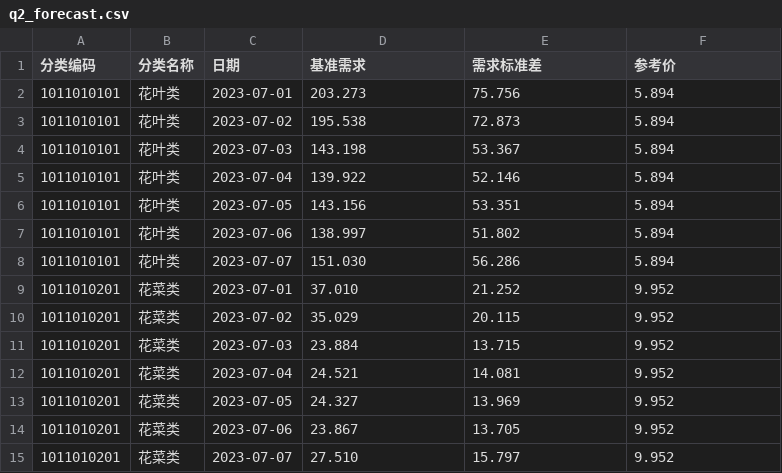
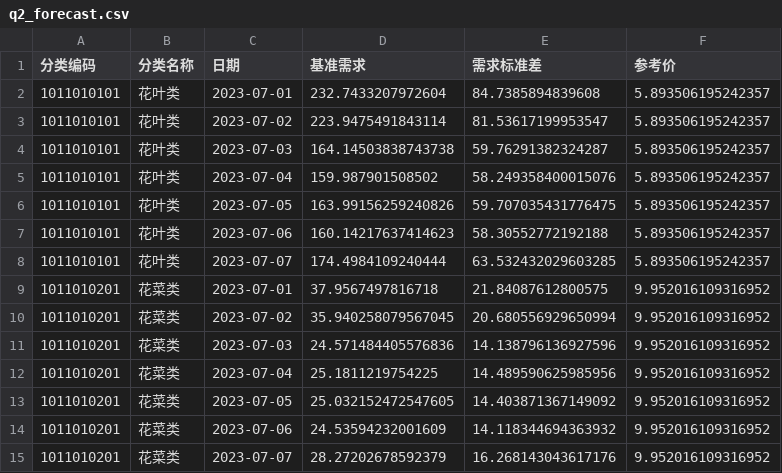
Before and after one commit to Raisetsu41/MCM, a CSV file: workspace/results/q2_forecast.csv, drawn as a sheet; only a part is shown; the diff covers the shown part only.

```diff
--- a/workspace/results/q2_forecast.csv
+++ b/workspace/results/q2_forecast.csv
@@ -1,15 +1,15 @@
 分类编码,分类名称,日期,基准需求,需求标准差,参考价
-1011010101,花叶类,2023-07-01,203.273,75.756,5.894
-1011010101,花叶类,2023-07-02,195.538,72.873,5.894
-1011010101,花叶类,2023-07-03,143.198,53.367,5.894
-1011010101,花叶类,2023-07-04,139.922,52.146,5.894
-1011010101,花叶类,2023-07-05,143.156,53.351,5.894
-1011010101,花叶类,2023-07-06,138.997,51.802,5.894
-1011010101,花叶类,2023-07-07,151.030,56.286,5.894
-1011010201,花菜类,2023-07-01,37.010,21.252,9.952
-1011010201,花菜类,2023-07-02,35.029,20.115,9.952
-1011010201,花菜类,2023-07-03,23.884,13.715,9.952
-1011010201,花菜类,2023-07-04,24.521,14.081,9.952
-1011010201,花菜类,2023-07-05,24.327,13.969,9.952
-1011010201,花菜类,2023-07-06,23.867,13.705,9.952
-1011010201,花菜类,2023-07-07,27.510,15.797,9.952
+1011010101,花叶类,2023-07-01,232.7433207972604,84.7385894839608,5.893506195242357
+1011010101,花叶类,2023-07-02,223.9475491843114,81.53617199953547,5.893506195242357
+1011010101,花叶类,2023-07-03,164.14503838743738,59.76291382324287,5.893506195242357
+1011010101,花叶类,2023-07-04,159.987901508502,58.249358400015076,5.893506195242357
+1011010101,花叶类,2023-07-05,163.99156259240826,59.707035431776475,5.893506195242357
+1011010101,花叶类,2023-07-06,160.14217637414623,58.30552772192188,5.893506195242357
+1011010101,花叶类,2023-07-07,174.4984109240444,63.532432029603285,5.893506195242357
+1011010201,花菜类,2023-07-01,37.9567497816718,21.84087612800575,9.952016109316952
+1011010201,花菜类,2023-07-02,35.940258079567045,20.680556929650994,9.952016109316952
+1011010201,花菜类,2023-07-03,24.571484405576836,14.138796136927596,9.952016109316952
+1011010201,花菜类,2023-07-04,25.1811219754225,14.489590625985956,9.952016109316952
+1011010201,花菜类,2023-07-05,25.032152472547605,14.403871367149092,9.952016109316952
+1011010201,花菜类,2023-07-06,24.53594232001609,14.118344694363932,9.952016109316952
+1011010201,花菜类,2023-07-07,28.27202678592379,16.268143043617176,9.952016109316952
```
Also changed, not shown: 84 edited cells elsewhere in this file, workspace/results/q2_elasticity.csv, workspace/results/q2_replenishment.csv, 22 other files.
